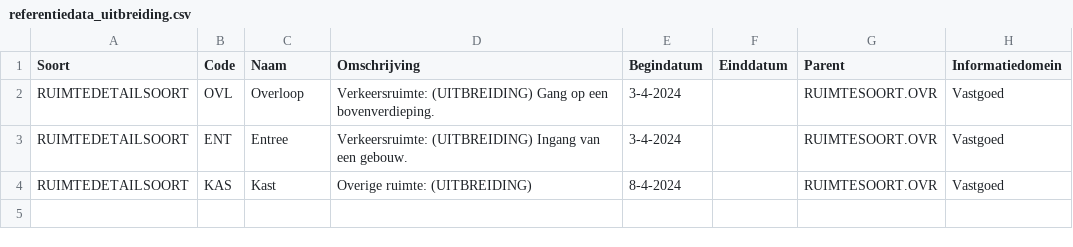
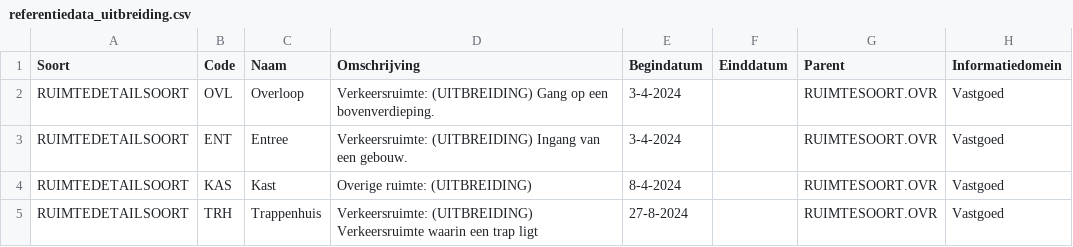
Before and after one commit to woonstadrotterdam/woningwaardering, a CSV file: woningwaardering/vera/referentiedata_uitbreiding.csv, drawn as a sheet.

Commit message:
referentiedata geupdatet met trappenhuis toegevoegd als uitbreiding

```diff
--- a/woningwaardering/vera/referentiedata_uitbreiding.csv
+++ b/woningwaardering/vera/referentiedata_uitbreiding.csv
@@ -4 +4,2 @@ RUIMTEDETAILSOORT;ENT;Entree;Verkeersruimte: (UITBREIDING) Ingang van een gebouw
 RUIMTEDETAILSOORT;KAS;Kast;Overige ruimte: (UITBREIDING);8-4-2024;;RUIMTESOORT.OVR;Vastgoed
+RUIMTEDETAILSOORT;TRH;Trappenhuis; Verkeersruimte: (UITBREIDING) Verkeersruimte waarin een trap ligt;27-8-2024;;RUIMTESOORT.OVR;Vastgoed
```
Also changed, not shown: 6 other files.
